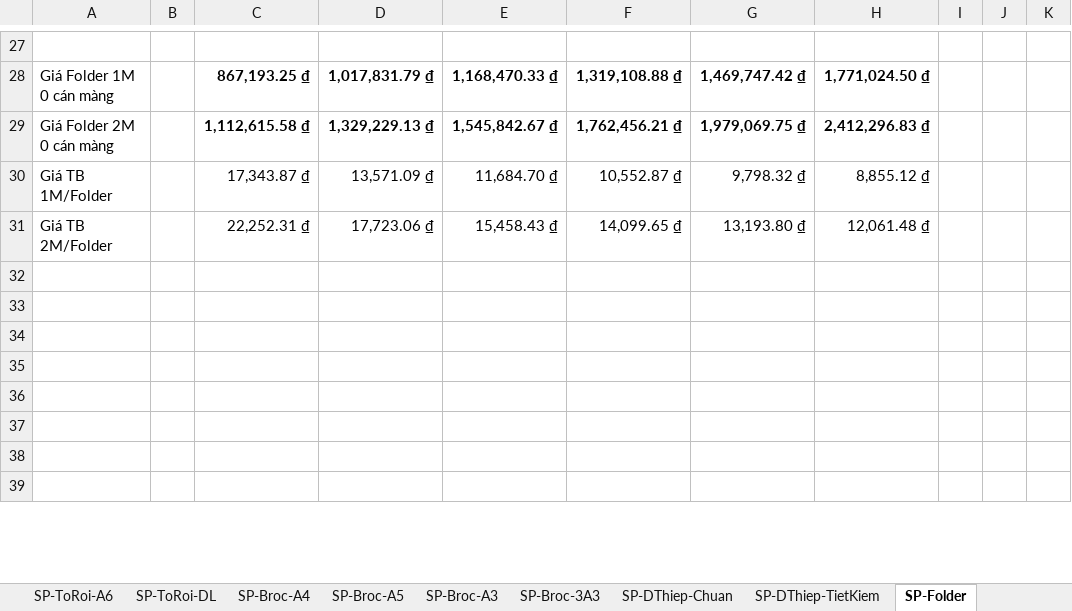
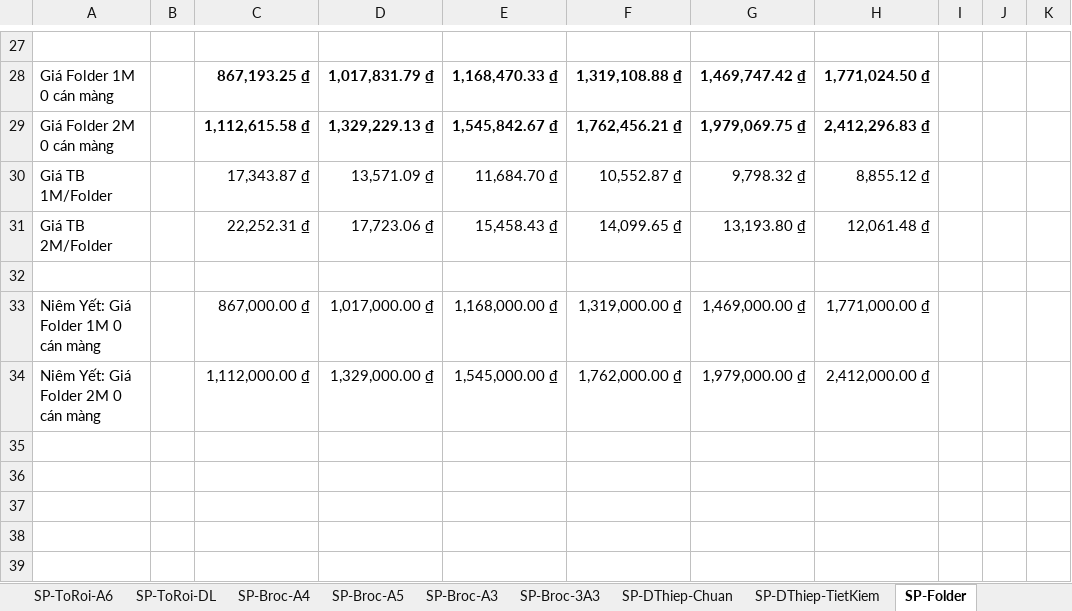
Before and after one commit to DzungHg/Excels-Projects, an Excel workbook: TinhChiPhiIn/TinhGiaThanhIn.xlsm, sheet SP-Folder, drawn as a sheet; only a part is shown, gaps mark what is left out; values as stored, in another font and other column widths than the file's, no borders; charts and pictures not drawn; the diff names each change by its address in the sheet, - before the commit and + after, or states it on an @@ line.

```diff
--- a/TinhChiPhiIn/TinhGiaThanhIn.xlsm (sheet SP-Folder)
+++ b/TinhChiPhiIn/TinhGiaThanhIn.xlsm (sheet SP-Folder)
-A33: (empty)
+A33: Niêm Yết: Giá Folder 1M 0 cán màng
-C33: (empty)
+C33: 867,000.00 ₫
-D33: (empty)
+D33: 1,017,000.00 ₫
-E33: (empty)
+E33: 1,168,000.00 ₫
-F33: (empty)
+F33: 1,319,000.00 ₫
-G33: (empty)
+G33: 1,469,000.00 ₫
-H33: (empty)
+H33: 1,771,000.00 ₫
-A34: (empty)
+A34: Niêm Yết: Giá Folder 2M 0 cán màng
-C34: (empty)
+C34: 1,112,000.00 ₫
-D34: (empty)
+D34: 1,329,000.00 ₫
-E34: (empty)
+E34: 1,545,000.00 ₫
-F34: (empty)
+F34: 1,762,000.00 ₫
-G34: (empty)
+G34: 1,979,000.00 ₫
-H34: (empty)
+H34: 2,412,000.00 ₫
```
Also changed, not shown: sheet SP-DThiep-Chuan, sheet SP-DThiep-TietKiem, sheet SP-GiayTieuDe, other sheet tabs, 2 other files.
